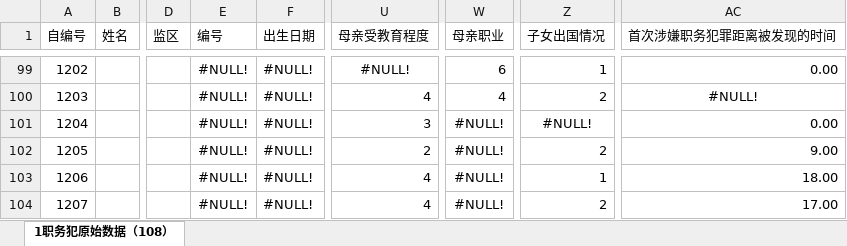
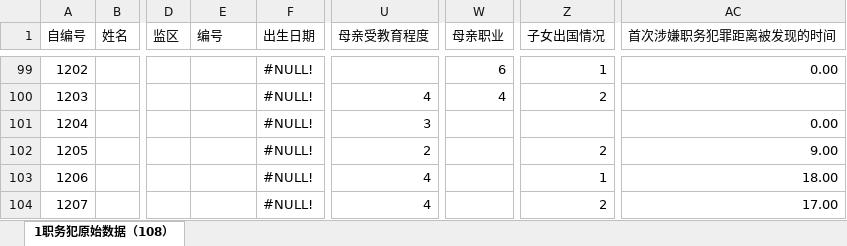
Before and after one commit to renchaojun/prison, an Excel workbook: 电子科大/1职务犯原始数据（108）.xlsx, sheet 1职务犯原始数据（108）, drawn as a sheet; only a part is shown, gaps mark what is left out; values as stored, in another font and other column widths than the file's, no borders; the diff covers the shown part only; the diff names each change by its address in the sheet, - before the commit and + after, or states it on an @@ line.

```diff
--- a/电子科大/1职务犯原始数据（108）.xlsx (sheet 1职务犯原始数据（108）)
+++ b/电子科大/1职务犯原始数据（108）.xlsx (sheet 1职务犯原始数据（108）)
-E99:E104 (编号): #NULL!
+E99:E104 (编号): (empty)
-U99 (母亲受教育程度): #NULL!
+U99 (母亲受教育程度): (empty)
-AC100 (首次涉嫌职务犯罪距离被发现的时间): #NULL!
+AC100 (首次涉嫌职务犯罪距离被发现的时间): (empty)
-W101:W104 (母亲职业): #NULL!
+W101:W104 (母亲职业): (empty)
-Z101 (子女出国情况): #NULL!
+Z101 (子女出国情况): (empty)
```
Also changed, not shown: 111 edited cells elsewhere in this sheet, 48 other files.
